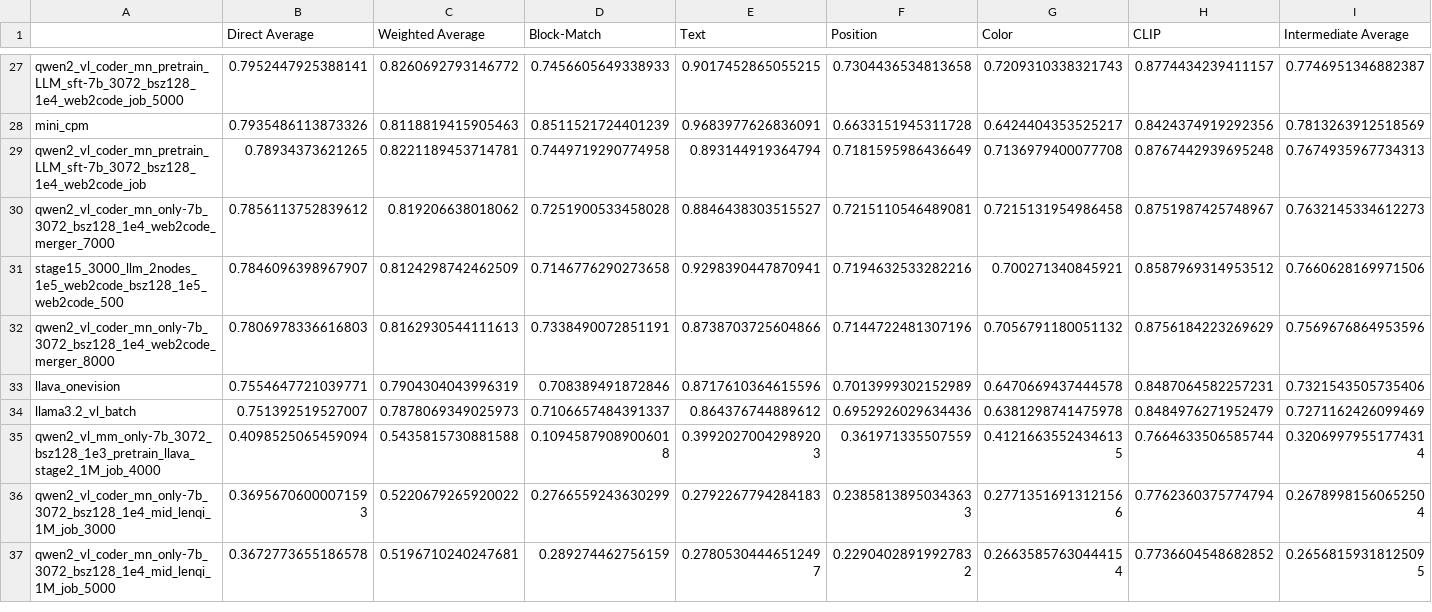
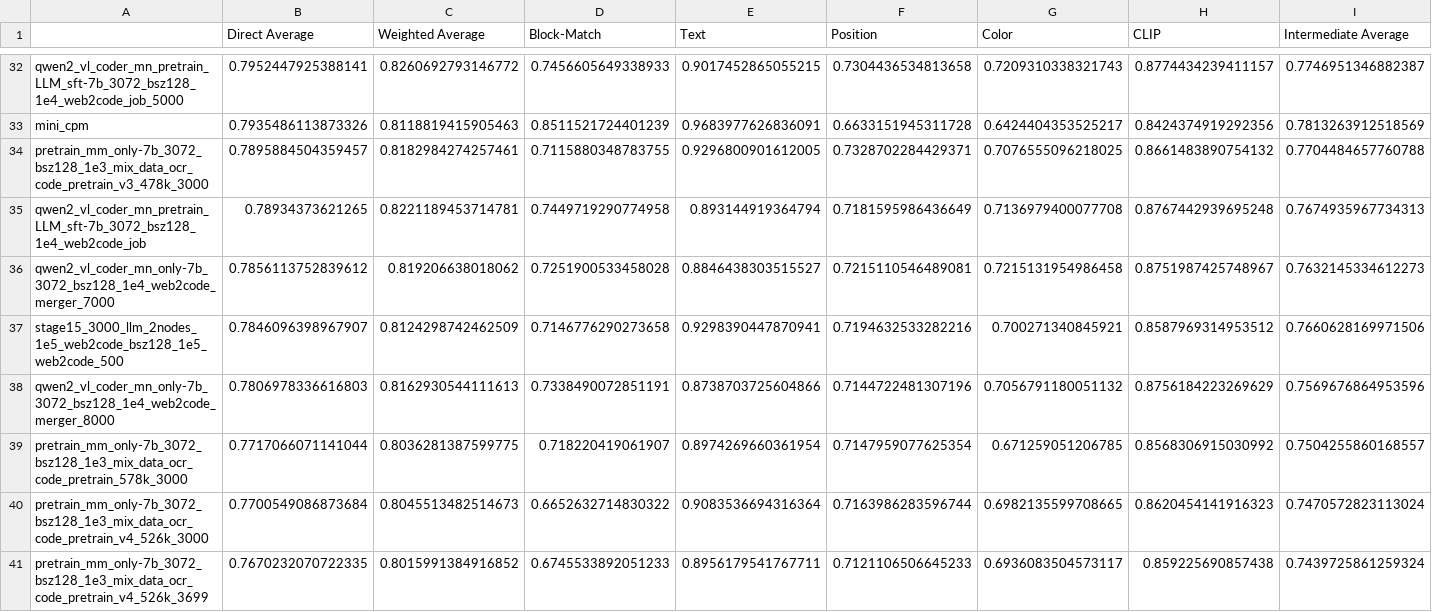
Before and after one commit to JackLingjie/Design2Code, a CSV file: Design2Code/all_scores_design2code.csv, drawn as a sheet; only a part is shown, gaps mark what is left out; the shorter side is filled out with more unchanged rows; the diff covers the shown part only.

```diff
--- a/Design2Code/all_scores_design2code.csv
+++ b/Design2Code/all_scores_design2code.csv
@@ -28,2 +33,3 @@ qwen2_vl_coder_mn_pretrain_LLM_sft-7b_3072_bsz128_1e4_web2code_job_5000,0.795244
 mini_cpm,0.7935486113873326,0.8118819415905463,0.8511521724401239,0.9683977626836091,0.6633151945311728,0.6424404353525217,0.8424374919292356,0.7813263912518569
+pretrain_mm_only-7b_3072_bsz128_1e3_mix_data_ocr_code_pretrain_v3_478k_3000,0.7895884504359457,0.8182984274257461,0.7115880348783755,0.9296800901612005,0.7328702284429371,0.7076555096218025,0.8661483890754132,0.7704484657760788
 qwen2_vl_coder_mn_pretrain_LLM_sft-7b_3072_bsz128_1e4_web2code_job,0.78934373621265,0.8221189453714781,0.7449719290774958,0.893144919364794,0.7181595986436649,0.7136979400077708,0.8767442939695248,0.7674935967734313
@@ -32 +38,4 @@ stage15_3000_llm_2nodes_1e5_web2code_bsz128_1e5_web2code_500,0.7846096398967907,
 qwen2_vl_coder_mn_only-7b_3072_bsz128_1e4_web2code_merger_8000,0.7806978336616803,0.8162930544111613,0.7338490072851191,0.8738703725604866,0.7144722481307196,0.7056791180051132,0.8756184223269629,0.7569676864953596
+pretrain_mm_only-7b_3072_bsz128_1e3_mix_data_ocr_code_pretrain_578k_3000,0.7717066071141044,0.8036281387599775,0.718220419061907,0.8974269660361954,0.7147959077625354,0.671259051206785,0.8568306915030992,0.7504255860168557
+pretrain_mm_only-7b_3072_bsz128_1e3_mix_data_ocr_code_pretrain_v4_526k_3000,0.7700549086873684,0.8045513482514673,0.6652632714830322,0.9083536694316364,0.7163986283596744,0.6982135599708665,0.8620454141916323,0.7470572823113024
+pretrain_mm_only-7b_3072_bsz128_1e3_mix_data_ocr_code_pretrain_v4_526k_3699,0.7670232070722335,0.8015991384916852,0.6745533892051233,0.8956179541767711,0.7121106506645233,0.6936083504573117,0.859225690857438,0.7439725861259324
```
Also changed, not shown: 12 added rows, 1 removed row and 8 edited cells elsewhere in this file, 4 other files.
